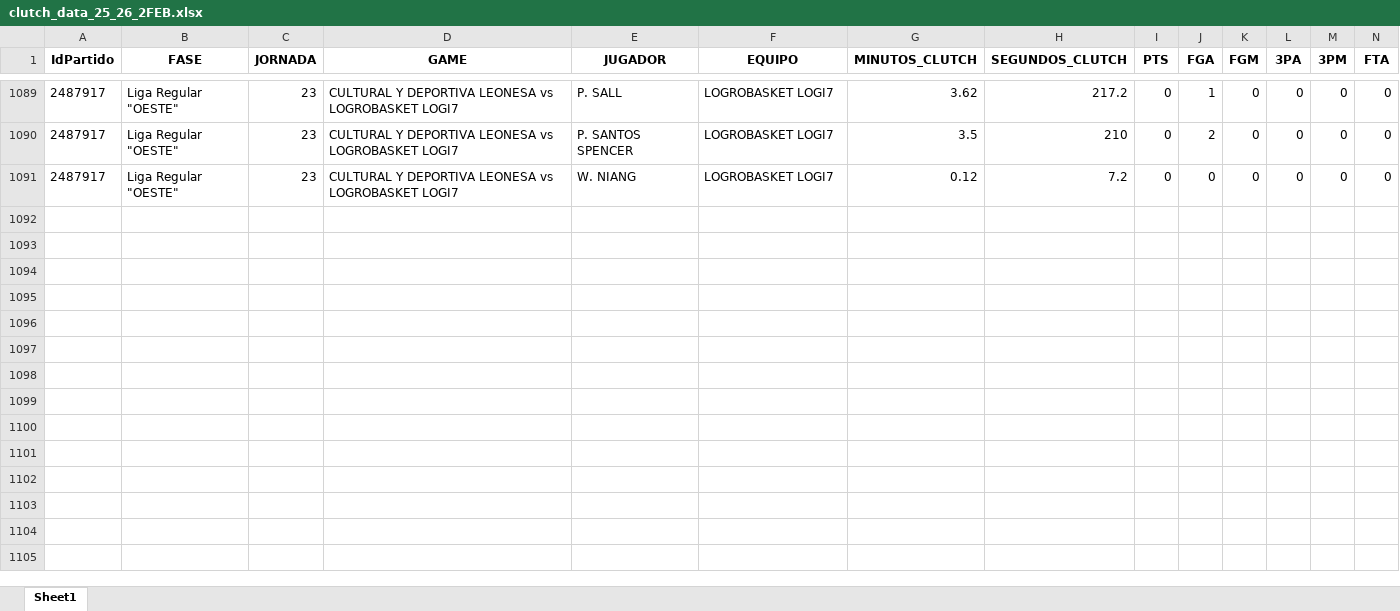
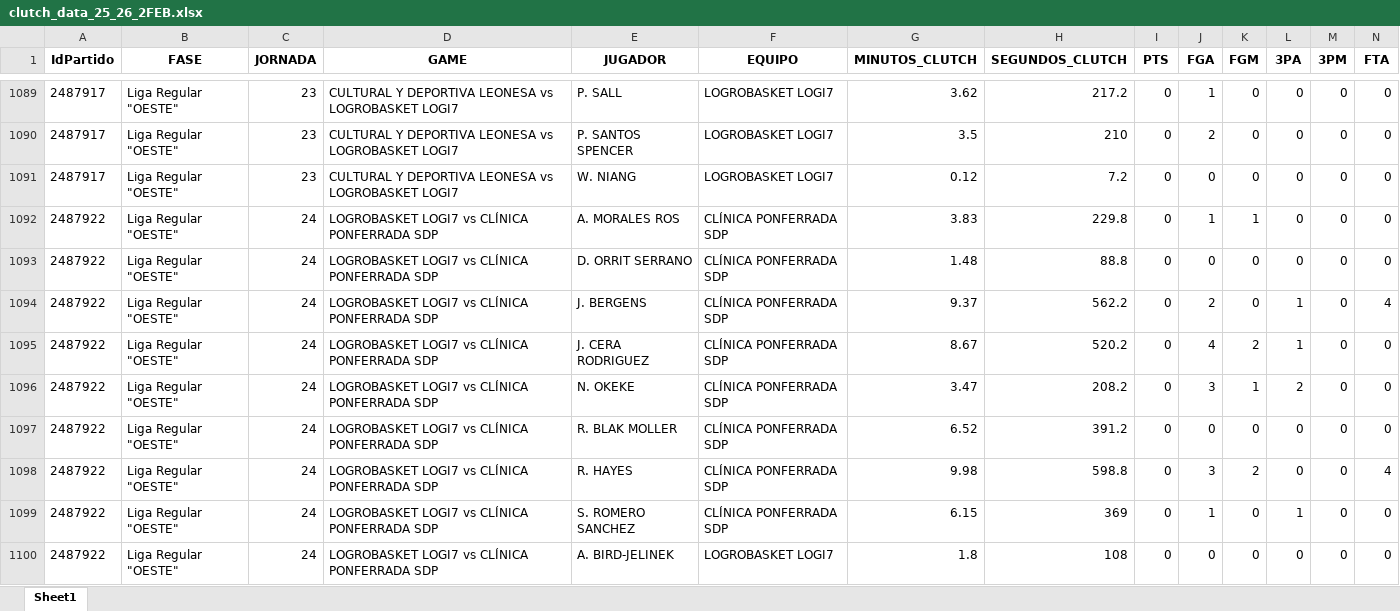
Before and after one commit to bale2manos/feb_scraper, an Excel workbook: data/2FEB_25_26/clutch_data_25_26_2FEB.xlsx, sheet Sheet1, drawn as a sheet; only a part is shown, gaps mark what is left out; values as stored, in another font and other column widths than the file's, no borders; rows hold the shown columns only; the diff covers the shown part only; the diff names each change by its address in the sheet, - before the commit and + after, or states it on an @@ line.

```diff
--- a/data/2FEB_25_26/clutch_data_25_26_2FEB.xlsx (sheet Sheet1)
+++ b/data/2FEB_25_26/clutch_data_25_26_2FEB.xlsx (sheet Sheet1)
+row 1092: 2487922 | Liga Regular "OESTE" | 24 | LOGROBASKET LOGI7 vs CLÍNICA PONFERRADA SDP | A. MORALES ROS | CLÍNICA PONFERRADA SDP | 3.83 | 229.8 | 0 | 1 | 1 | 0 | 0 | 0
+row 1093: 2487922 | Liga Regular "OESTE" | 24 | LOGROBASKET LOGI7 vs CLÍNICA PONFERRADA SDP | D. ORRIT SERRANO | CLÍNICA PONFERRADA SDP | 1.48 | 88.8 | 0 | 0 | 0 | 0 | 0 | 0
+row 1094: 2487922 | Liga Regular "OESTE" | 24 | LOGROBASKET LOGI7 vs CLÍNICA PONFERRADA SDP | J. BERGENS | CLÍNICA PONFERRADA SDP | 9.37 | 562.2 | 0 | 2 | 0 | 1 | 0 | 4
+row 1095: 2487922 | Liga Regular "OESTE" | 24 | LOGROBASKET LOGI7 vs CLÍNICA PONFERRADA SDP | J. CERA RODRIGUEZ | CLÍNICA PONFERRADA SDP | 8.67 | 520.2 | 0 | 4 | 2 | 1 | 0 | 0
+row 1096: 2487922 | Liga Regular "OESTE" | 24 | LOGROBASKET LOGI7 vs CLÍNICA PONFERRADA SDP | N. OKEKE | CLÍNICA PONFERRADA SDP | 3.47 | 208.2 | 0 | 3 | 1 | 2 | 0 | 0
+row 1097: 2487922 | Liga Regular "OESTE" | 24 | LOGROBASKET LOGI7 vs CLÍNICA PONFERRADA SDP | R. BLAK MOLLER | CLÍNICA PONFERRADA SDP | 6.52 | 391.2 | 0 | 0 | 0 | 0 | 0 | 0
+row 1098: 2487922 | Liga Regular "OESTE" | 24 | LOGROBASKET LOGI7 vs CLÍNICA PONFERRADA SDP | R. HAYES | CLÍNICA PONFERRADA SDP | 9.98 | 598.8 | 0 | 3 | 2 | 0 | 0 | 4
+row 1099: 2487922 | Liga Regular "OESTE" | 24 | LOGROBASKET LOGI7 vs CLÍNICA PONFERRADA SDP | S. ROMERO SANCHEZ | CLÍNICA PONFERRADA SDP | 6.15 | 369 | 0 | 1 | 0 | 1 | 0 | 0
+row 1100: 2487922 | Liga Regular "OESTE" | 24 | LOGROBASKET LOGI7 vs CLÍNICA PONFERRADA SDP | A. BIRD-JELINEK | LOGROBASKET LOGI7 | 1.8 | 108 | 0 | 0 | 0 | 0 | 0 | 0
```
Also changed, not shown: 65 added rows elsewhere in this sheet, data/1FEB_25_26/assists_25_26_1FEB.xlsx, data/1FEB_25_26/boxscores_25_26_1FEB.xlsx, 22 other files.
